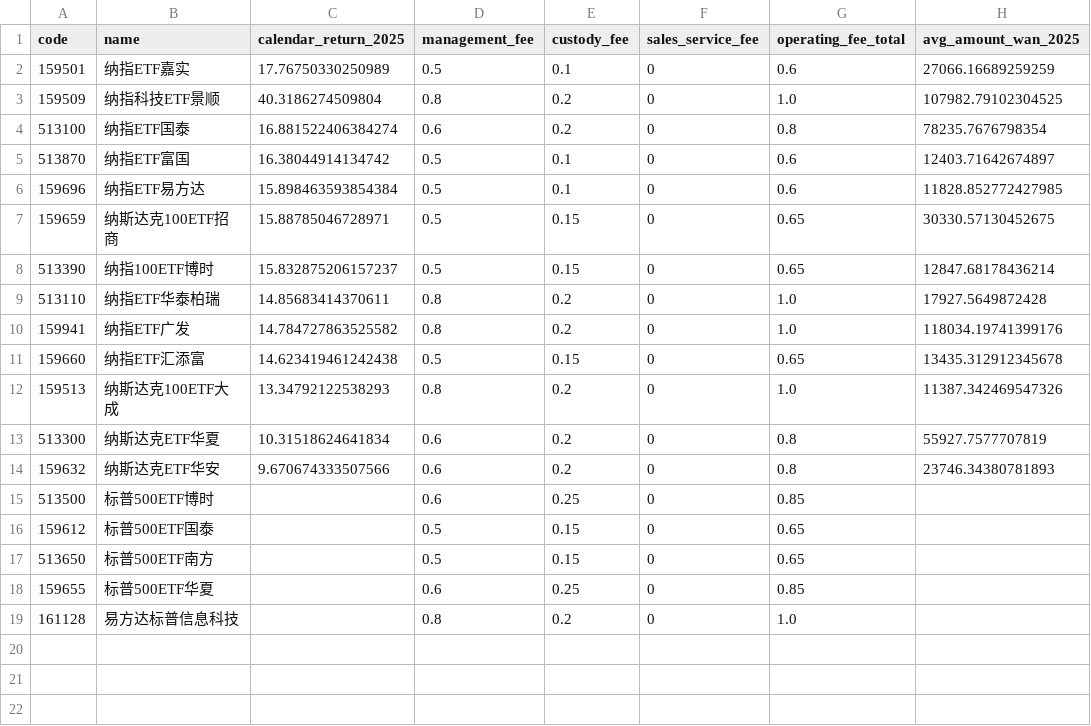
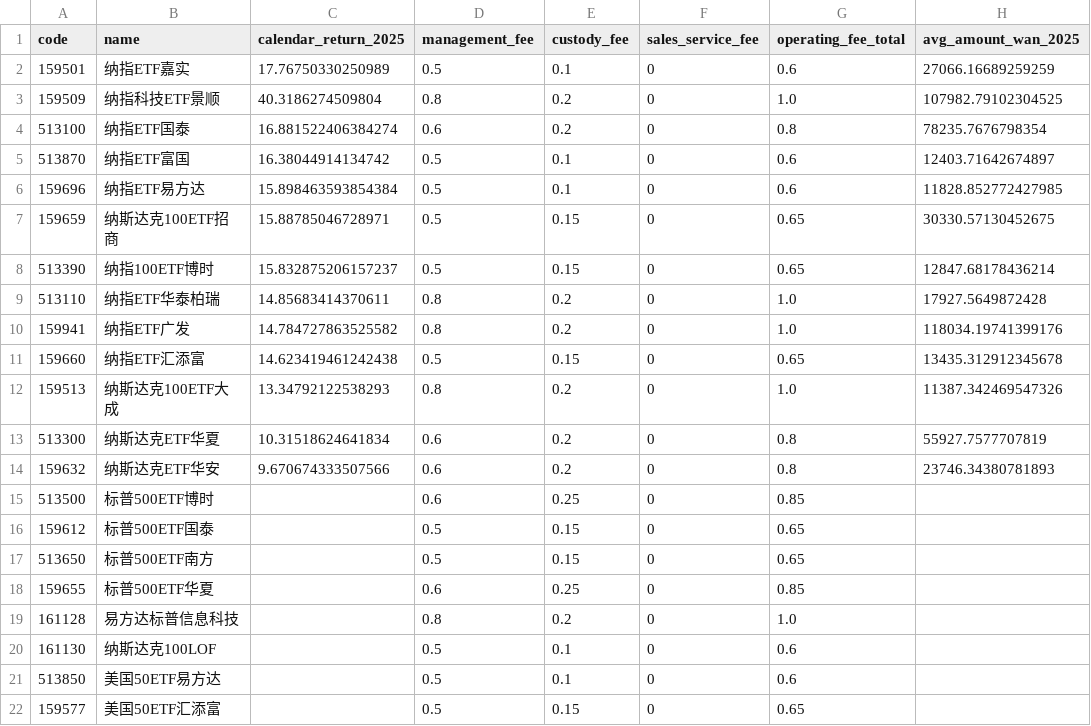
Before and after one commit to laoganbu1657-hash/nasdaq-etf-monitor, a CSV file: data/nasdaq_etf_fee.csv, drawn as a sheet.

Commit message:
Add new ETF entries to nasdaq_etf_fee.csv

```diff
--- a/data/nasdaq_etf_fee.csv
+++ b/data/nasdaq_etf_fee.csv
@@ -19 +19,4 @@ code,name,calendar_return_2025,management_fee,custody_fee,sales_service_fee,oper
 161128,易方达标普信息科技,,0.8,0.2,0,1.0,
+161130,纳斯达克100LOF,,0.5,0.1,0,0.6,
+513850,美国50ETF易方达,,0.5,0.1,0,0.6,
+159577,美国50ETF汇添富,,0.5,0.15,0,0.65,
```
